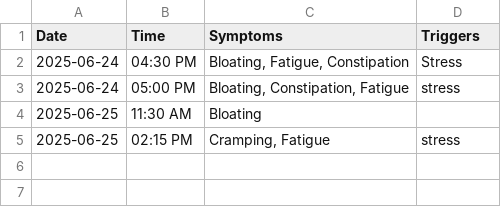
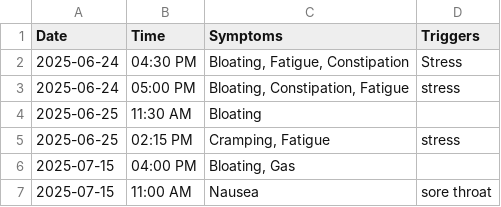
Before and after one commit to ssk042/IBS-Food-Symptom-Tracker-App, a CSV file: symptom_log.csv, drawn as a sheet; the diff names each change by its address in the sheet, - before the commit and + after, or states it on an @@ line.

Commit message:
Add time and food filters for symptom pattern analysis

```diff
--- a/symptom_log.csv
+++ b/symptom_log.csv
+row 6: 2025-07-15 | 04:00 PM | Bloating, Gas
+row 7: 2025-07-15 | 11:00 AM | Nausea | sore throat
```
Also changed, not shown: 1 other file.
